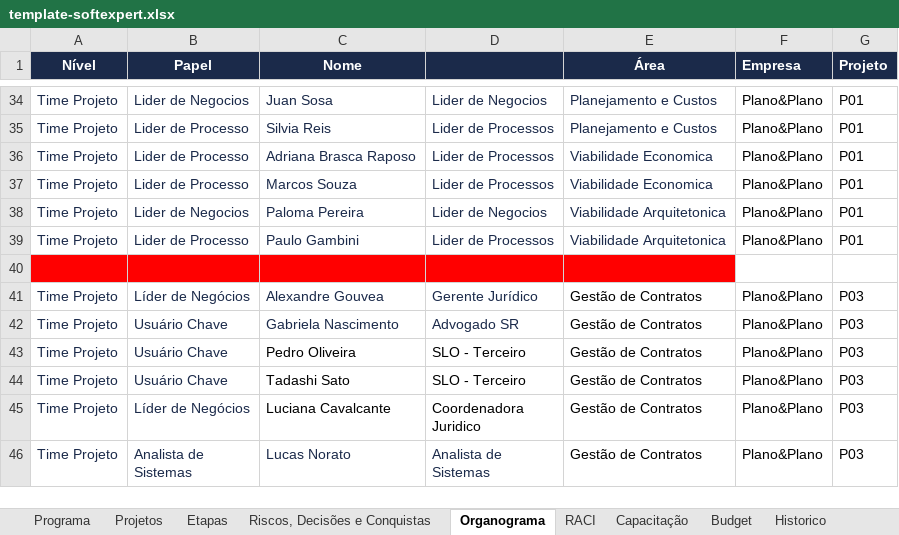
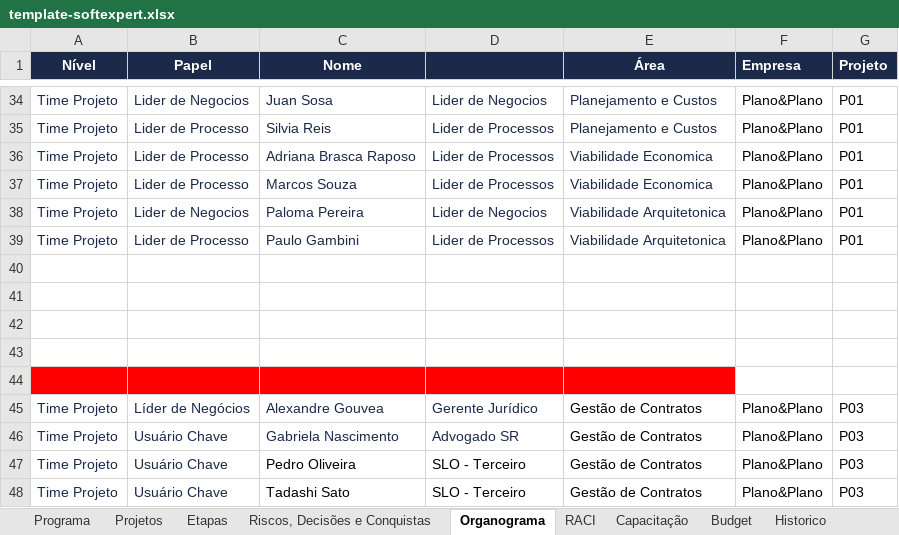
Before and after one commit to Lucas7Fernandes/Softexpert, an Excel workbook: template-softexpert.xlsx, sheet Organograma, drawn as a sheet; only a part is shown, gaps mark what is left out; the shorter side is filled out with more unchanged rows; values as stored, in another font and other column widths than the file's, no borders; the diff names each change by its address in the sheet, - before the commit and + after, or states it on an @@ line.

Commit message:
Atualização automática da planilha

```diff
--- a/template-softexpert.xlsx (sheet Organograma)
+++ b/template-softexpert.xlsx (sheet Organograma)
-A40:E40 fill: #FF0000
+A40:E40 fill: none
+row 41: (empty)
+row 42: (empty)
+row 43: (empty)
+row 44: (empty)
```
